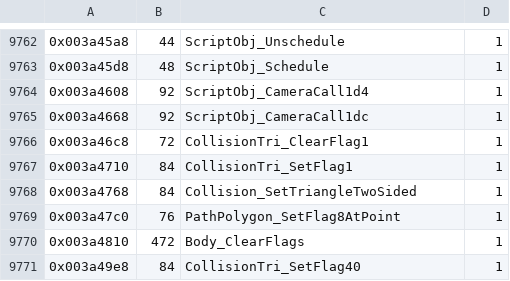
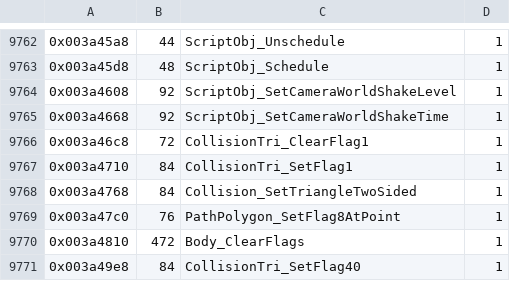
Before and after one commit to Ryubara/coney, a TSV file: docs/progress/ghidra-functions.tsv, drawn as a sheet; only a part is shown, gaps mark what is left out.

```diff
--- a/docs/progress/ghidra-functions.tsv
+++ b/docs/progress/ghidra-functions.tsv
@@ -9763,4 +9763,4 @@
 0x003a45d8	48	ScriptObj_Schedule	1
-0x003a4608	92	ScriptObj_CameraCall1d4	1
-0x003a4668	92	ScriptObj_CameraCall1dc	1
+0x003a4608	92	ScriptObj_SetCameraWorldShakeLevel	1
+0x003a4668	92	ScriptObj_SetCameraWorldShakeTime	1
 0x003a46c8	72	CollisionTri_ClearFlag1	1
```
Also changed, not shown: 3 other files.
